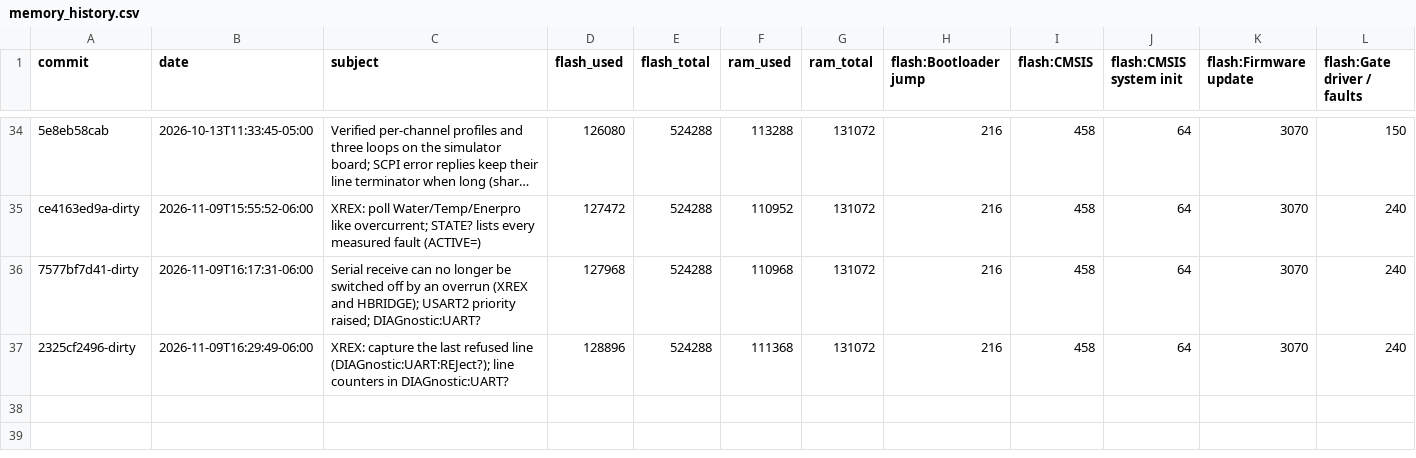
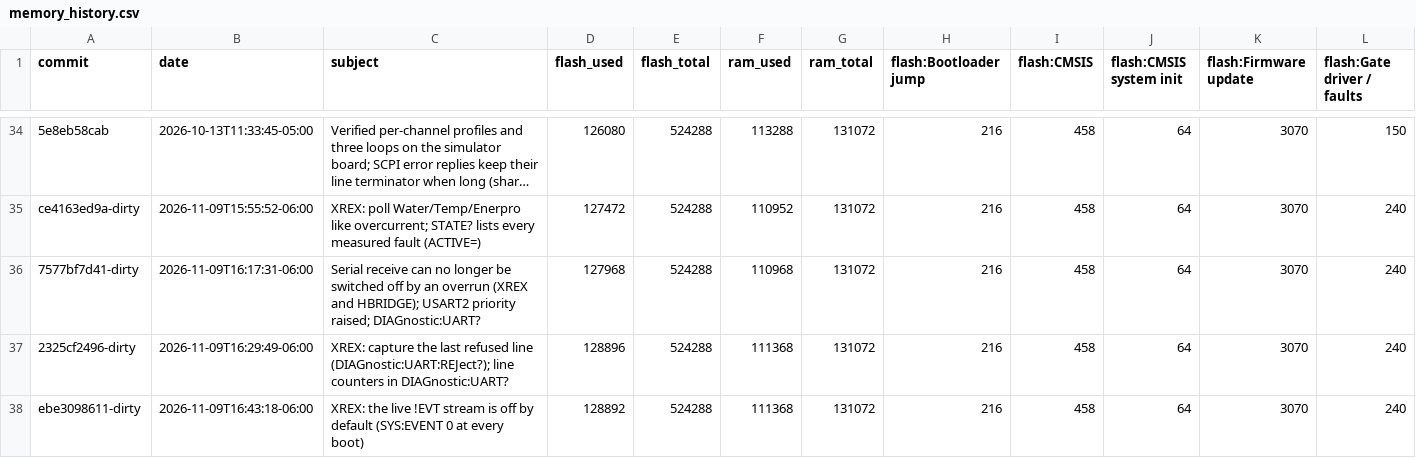
Before and after one commit to everettpenne/WHAM-CONTROLLERS, a CSV file: firmware/xrex/docs/reports/memory_history.csv, drawn as a sheet; only a part is shown, gaps mark what is left out; long unchanged cells end in …; rows hold the shown columns only; the diff names each change by its address in the sheet, - before the commit and + after, or states it on an @@ line.

```diff
--- a/firmware/xrex/docs/reports/memory_history.csv
+++ b/firmware/xrex/docs/reports/memory_history.csv
+row 38: ebe3098611-dirty | 2026-11-09T16:43:18-06:00 | XREX: the live !EVT stream is off by default (SYS:EVENT 0 at every boot) | 128892 | 524288 | 111368 | 131072 | 216 | 458 | 64 | 3070 | 240
```
Also changed, not shown: 5 other files.
